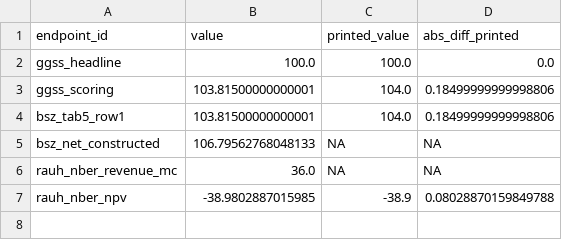
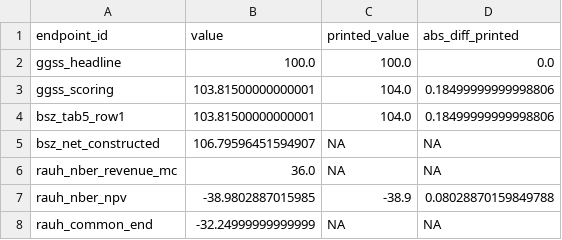
Before and after one commit to fhoces/opa-prop40, a CSV file: comparison/export/py/endpoints.csv, drawn as a sheet.

```diff
--- a/comparison/export/py/endpoints.csv
+++ b/comparison/export/py/endpoints.csv
@@ -4,4 +4,5 @@
 "bsz_tab5_row1","103.81500000000001","104.0","0.18499999999998806"
-"bsz_net_constructed","106.79562768048133","NA","NA"
+"bsz_net_constructed","106.79596451594907","NA","NA"
 "rauh_nber_revenue_mc","36.0","NA","NA"
 "rauh_nber_npv","-38.9802887015985","-38.9","0.08028870159849788"
+"rauh_common_end","-32.24999999999999","NA","NA"
```
Also changed, not shown: comparison/data/document-inputs.csv, comparison/export/py/meta.csv, 22 other files.
